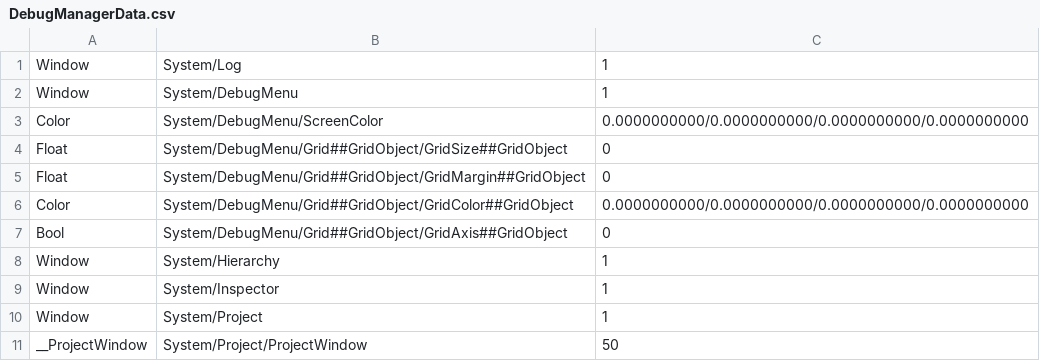
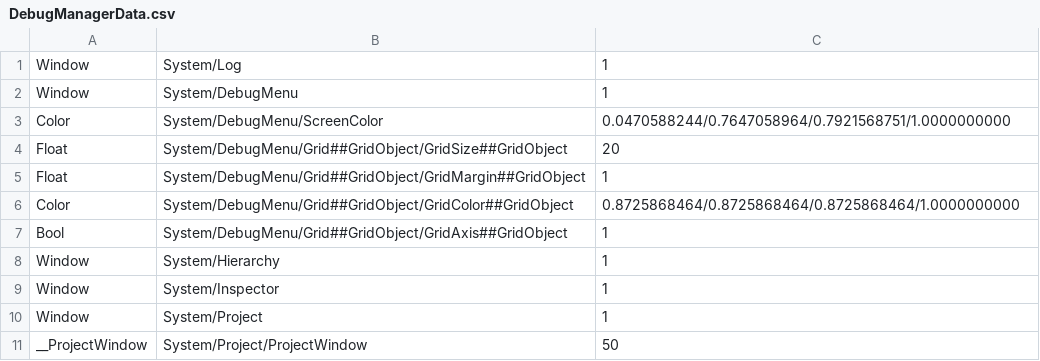
Before and after one commit to ryuu3160/DirectX11_Base, a CSV file: DirectX11_Base/Engine/Assets/DebugResource/DebugManagerData.csv, drawn as a sheet.

```diff
--- a/DirectX11_Base/Engine/Assets/DebugResource/DebugManagerData.csv
+++ b/DirectX11_Base/Engine/Assets/DebugResource/DebugManagerData.csv
@@ -2,7 +2,7 @@ Window,System/Log,1
 Window,System/DebugMenu,1
-Color,System/DebugMenu/ScreenColor,0.0000000000/0.0000000000/0.0000000000/0.0000000000
-Float,System/DebugMenu/Grid##GridObject/GridSize##GridObject,0
-Float,System/DebugMenu/Grid##GridObject/GridMargin##GridObject,0
-Color,System/DebugMenu/Grid##GridObject/GridColor##GridObject,0.0000000000/0.0000000000/0.0000000000/0.0000000000
-Bool,System/DebugMenu/Grid##GridObject/GridAxis##GridObject,0
+Color,System/DebugMenu/ScreenColor,0.0470588244/0.7647058964/0.7921568751/1.0000000000
+Float,System/DebugMenu/Grid##GridObject/GridSize##GridObject,20
+Float,System/DebugMenu/Grid##GridObject/GridMargin##GridObject,1
+Color,System/DebugMenu/Grid##GridObject/GridColor##GridObject,0.8725868464/0.8725868464/0.8725868464/1.0000000000
+Bool,System/DebugMenu/Grid##GridObject/GridAxis##GridObject,1
 Window,System/Hierarchy,1
```
Also changed, not shown: 1 other file.
